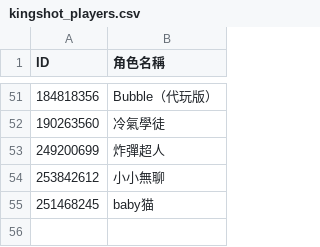
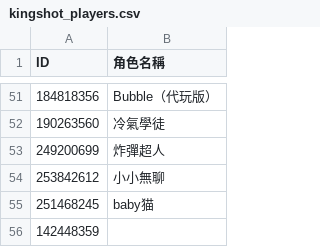
Before and after one commit to tedmax100/kingshot_giftcode_bot, a CSV file: kingshot_players.csv, drawn as a sheet; only a part is shown, gaps mark what is left out; the diff names each change by its address in the sheet, - before the commit and + after, or states it on an @@ line.

Commit message:
Update player list via web UI (by saq0720@gmail.com)

```diff
--- a/kingshot_players.csv
+++ b/kingshot_players.csv
+row 56: 142448359
```
